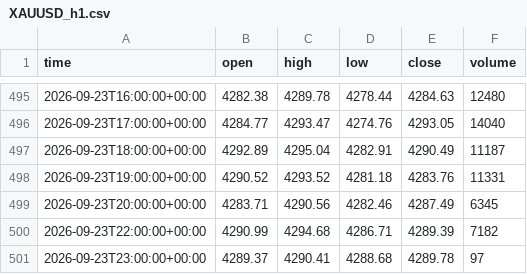
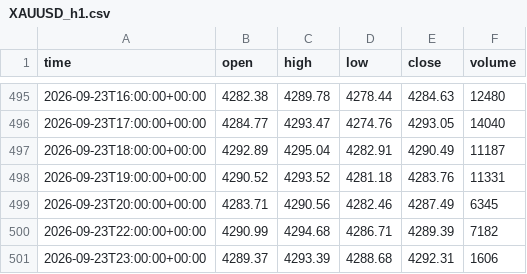
Before and after one commit to basie8/ai-job-hunt-privacy, a CSV file: data/XAUUSD_h1.csv, drawn as a sheet; only a part is shown, gaps mark what is left out.

Commit message:
XAUUSD candles @ 2026-09-23T23:16+00:00

```diff
--- a/data/XAUUSD_h1.csv
+++ b/data/XAUUSD_h1.csv
@@ -500,2 +500,2 @@ time,open,high,low,close,volume
 2026-09-23T22:00:00+00:00,4290.99,4294.68,4286.71,4289.39,7182
-2026-09-23T23:00:00+00:00,4289.37,4290.41,4288.68,4289.78,97
+2026-09-23T23:00:00+00:00,4289.37,4293.39,4288.68,4292.31,1606
```
Also changed, not shown: data/XAUUSD_h4.csv, data/XAUUSD_m15.csv, 1 other file.
